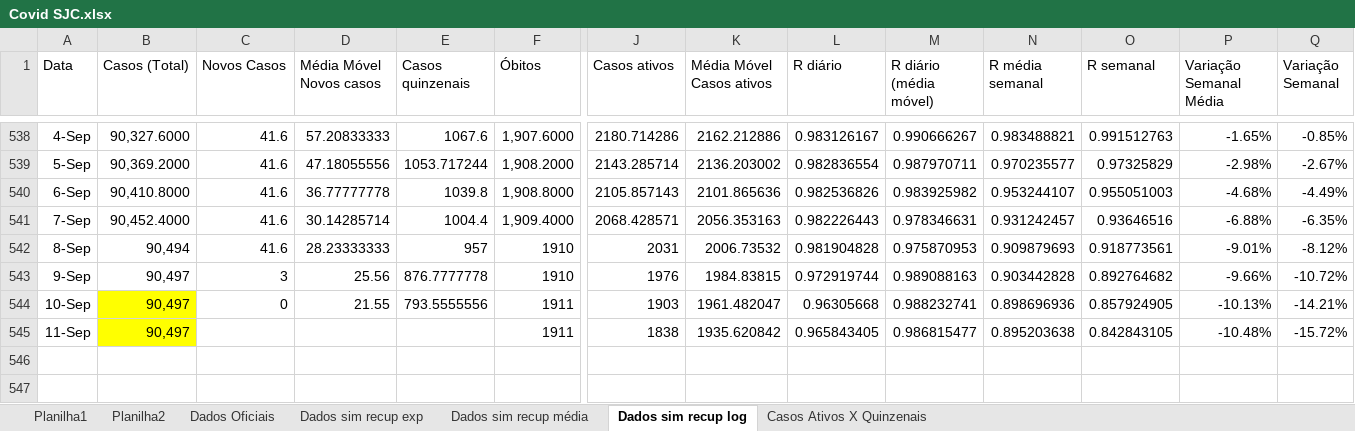
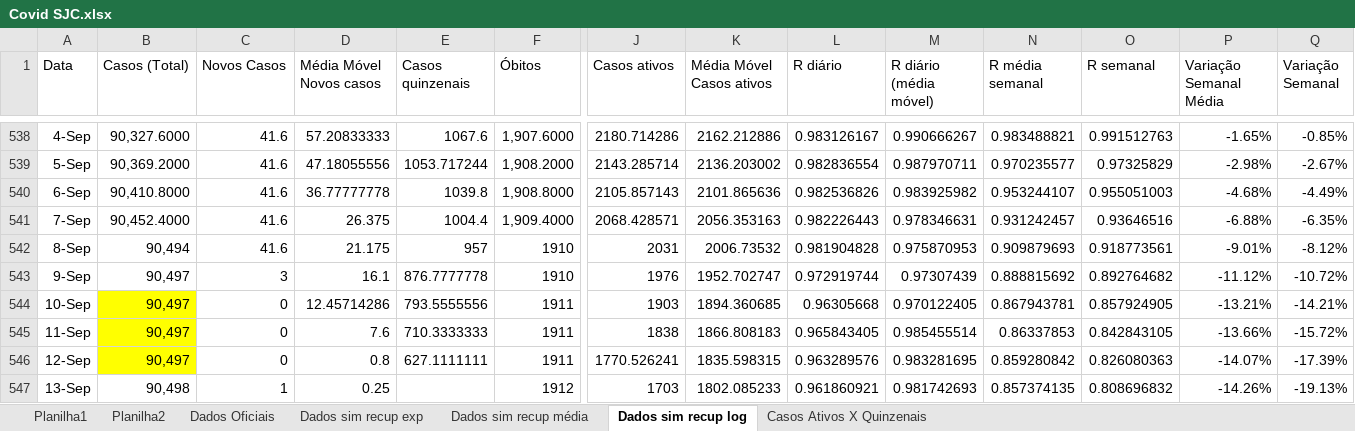
Before and after one commit to celsorosajr/Covid-SJC, an Excel workbook: Covid SJC.xlsx, sheet Dados sim recup log, drawn as a sheet; only a part is shown, gaps mark what is left out; values as stored, in another font and other column widths than the file's, no borders; charts and pictures not drawn; rows hold the shown columns only; the diff names each change by its address in the sheet, - before the commit and + after, or states it on an @@ line.

Commit message:
Update 2021-09-13

```diff
--- a/Covid SJC.xlsx (sheet Dados sim recup log)
+++ b/Covid SJC.xlsx (sheet Dados sim recup log)
-D541 (Média Móvel Novos casos): 30.14285714
+D541 (Média Móvel Novos casos): 26.375
-D542 (Média Móvel Novos casos): 28.23333333
+D542 (Média Móvel Novos casos): 21.175
-D543 (Média Móvel Novos casos): 25.56
+D543 (Média Móvel Novos casos): 16.1
-K543 (Média Móvel Casos ativos): 1984.83815
+K543 (Média Móvel Casos ativos): 1952.702747
-M543 (R diário (média móvel)): 0.989088163
+M543 (R diário (média móvel)): 0.97307439
-N543 (R média semanal): 0.903442828
+N543 (R média semanal): 0.888815692
-P543 (Variação Semanal Média): -9.66%
+P543 (Variação Semanal Média): -11.12%
-D544 (Média Móvel Novos casos): 21.55
+D544 (Média Móvel Novos casos): 12.45714286
-K544 (Média Móvel Casos ativos): 1961.482047
+K544 (Média Móvel Casos ativos): 1894.360685
-M544 (R diário (média móvel)): 0.988232741
+M544 (R diário (média móvel)): 0.970122405
-N544 (R média semanal): 0.898696936
+N544 (R média semanal): 0.867943781
-P544 (Variação Semanal Média): -10.13%
+P544 (Variação Semanal Média): -13.21%
-C545 (Novos Casos): (empty)
+C545 (Novos Casos): 0
-D545 (Média Móvel Novos casos): (empty)
+D545 (Média Móvel Novos casos): 7.6
-E545 (Casos quinzenais): (empty)
+E545 (Casos quinzenais): 710.3333333
-K545 (Média Móvel Casos ativos): 1935.620842
+K545 (Média Móvel Casos ativos): 1866.808183
-M545 (R diário (média móvel)): 0.986815477
+M545 (R diário (média móvel)): 0.985455514
-N545 (R média semanal): 0.895203638
+N545 (R média semanal): 0.86337853
-P545 (Variação Semanal Média): -10.48%
+P545 (Variação Semanal Média): -13.66%
+row 546: 12-Sep | 90,497 | 0 | 0.8 | 627.1111111 | 1911 | 1770.526241 | 1835.598315 | 0.963289576 | 0.983281695 | 0.859280842 | 0.826080363 | -14.07% | -17.39%
+row 547: 13-Sep | 90,498 | 1 | 0.25 |  | 1912 | 1703 | 1802.085233 | 0.961860921 | 0.981742693 | 0.857374135 | 0.808696832 | -14.26% | -19.13%
```
Also changed, not shown: charts or pictures.
